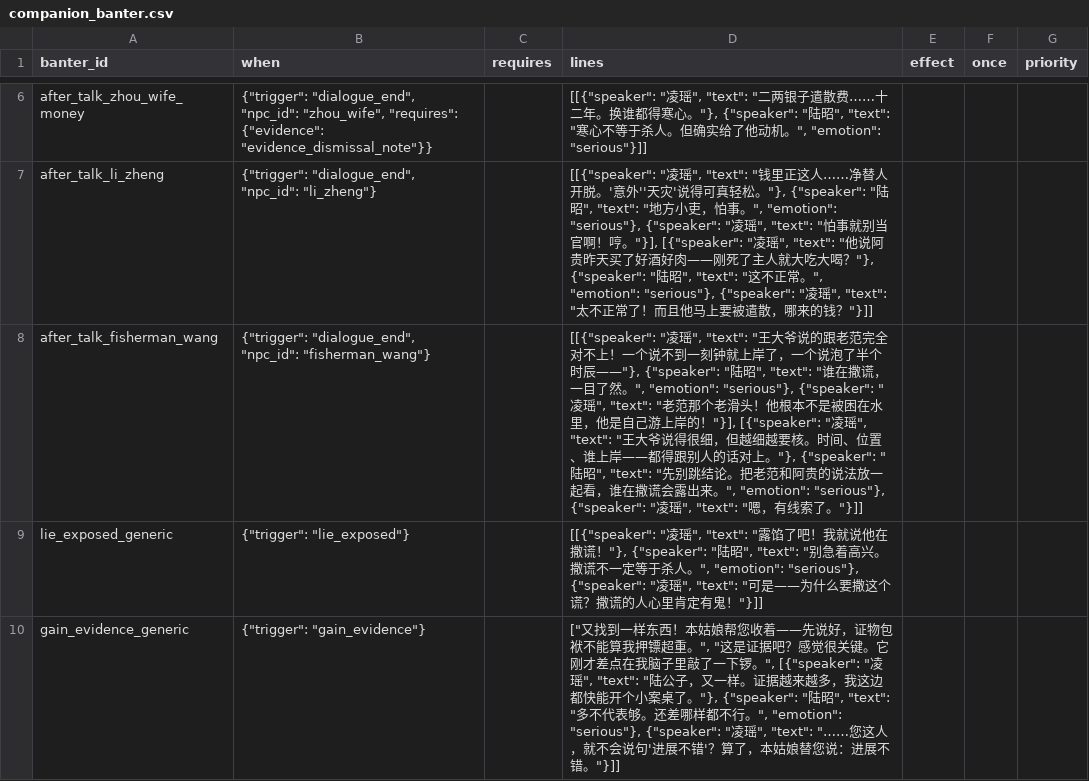
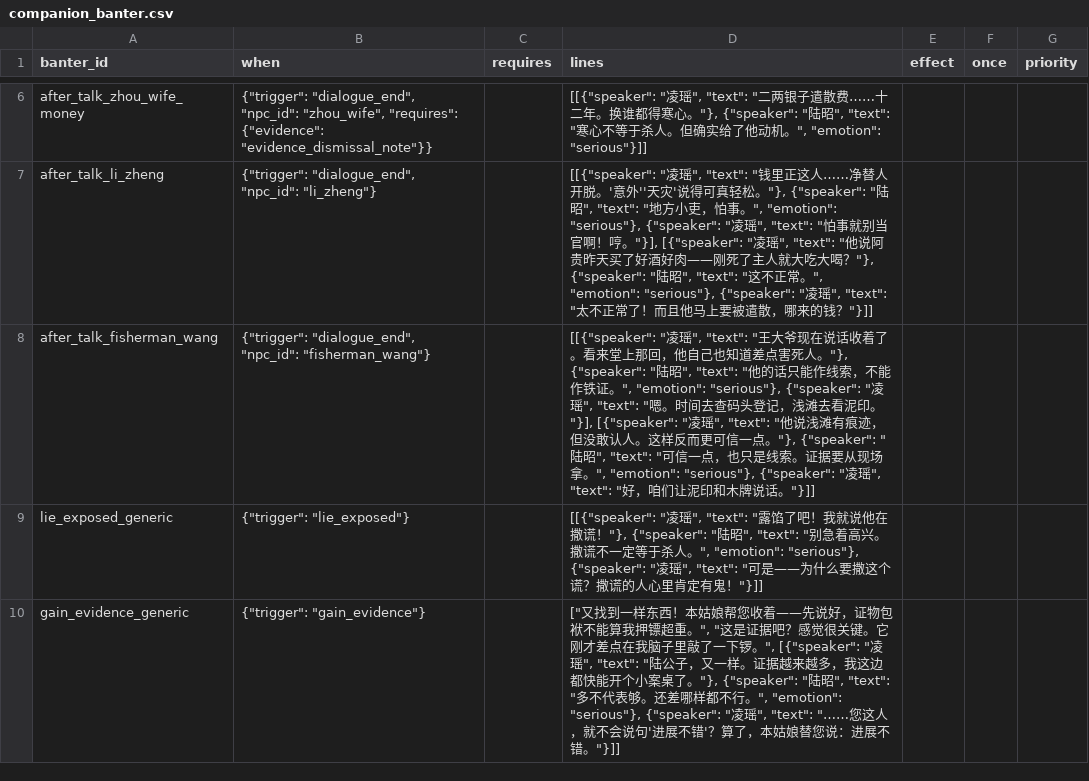
Before and after one commit to JimmyTheGit23/DetectiveSandbox, a CSV file: detective/data/case_tables/prologue_ferry/companion_banter.csv, drawn as a sheet; only a part is shown, gaps mark what is left out; the diff covers the shown part only.

```diff
--- a/detective/data/case_tables/prologue_ferry/companion_banter.csv
+++ b/detective/data/case_tables/prologue_ferry/companion_banter.csv
@@ -7,3 +7,3 @@ after_talk_zhou_wife_money,"{""trigger"": ""dialogue_end"", ""npc_id"": ""zhou_w
 after_talk_li_zheng,"{""trigger"": ""dialogue_end"", ""npc_id"": ""li_zheng""}",,"[[{""speaker"": ""凌瑶"", ""text"": ""钱里正这人……净替人开脱。'意外''天灾'说得可真轻松。""}, {""speaker"": ""陆昭"", ""text"": ""地方小吏，怕事。"", ""emotion"": ""serious""}, {""speaker"": ""凌瑶"", ""text"": ""怕事就别当官啊！哼。""}], [{""speaker"": ""凌瑶"", ""text"": ""他说阿贵昨天买了好酒好肉——刚死了主人就大吃大喝？""}, {""speaker"": ""陆昭"", ""text"": ""这不正常。"", ""emotion"": ""serious""}, {""speaker"": ""凌瑶"", ""text"": ""太不正常了！而且他马上要被遣散，哪来的钱？""}]]",,,
-after_talk_fisherman_wang,"{""trigger"": ""dialogue_end"", ""npc_id"": ""fisherman_wang""}",,"[[{""speaker"": ""凌瑶"", ""text"": ""王大爷说的跟老范完全对不上！一个说不到一刻钟就上岸了，一个说泡了半个时辰——""}, {""speaker"": ""陆昭"", ""text"": ""谁在撒谎，一目了然。"", ""emotion"": ""serious""}, {""speaker"": ""凌瑶"", ""text"": ""老范那个老滑头！他根本不是被困在水里，他是自己游上岸的！""}], [{""speaker"": ""凌瑶"", ""text"": ""王大爷说得很细，但越细越要核。时间、位置、谁上岸——都得跟别人的话对上。""}, {""speaker"": ""陆昭"", ""text"": ""先别跳结论。把老范和阿贵的说法放一起看，谁在撒谎会露出来。"", ""emotion"": ""serious""}, {""speaker"": ""凌瑶"", ""text"": ""嗯，有线索了。""}]]",,,
+after_talk_fisherman_wang,"{""trigger"": ""dialogue_end"", ""npc_id"": ""fisherman_wang""}",,"[[{""speaker"": ""凌瑶"", ""text"": ""王大爷现在说话收着了。看来堂上那回，他自己也知道差点害死人。""}, {""speaker"": ""陆昭"", ""text"": ""他的话只能作线索，不能作铁证。"", ""emotion"": ""serious""}, {""speaker"": ""凌瑶"", ""text"": ""嗯。时间去查码头登记，浅滩去看泥印。""}], [{""speaker"": ""凌瑶"", ""text"": ""他说浅滩有痕迹，但没敢认人。这样反而更可信一点。""}, {""speaker"": ""陆昭"", ""text"": ""可信一点，也只是线索。证据要从现场拿。"", ""emotion"": ""serious""}, {""speaker"": ""凌瑶"", ""text"": ""好，咱们让泥印和木牌说话。""}]]",,,
 lie_exposed_generic,"{""trigger"": ""lie_exposed""}",,"[[{""speaker"": ""凌瑶"", ""text"": ""露馅了吧！我就说他在撒谎！""}, {""speaker"": ""陆昭"", ""text"": ""别急着高兴。撒谎不一定等于杀人。"", ""emotion"": ""serious""}, {""speaker"": ""凌瑶"", ""text"": ""可是——为什么要撒这个谎？撒谎的人心里肯定有鬼！""}]]",,,
```
Also changed, not shown: 2 edited cells elsewhere in this file, detective/data/case_tables/prologue_ferry/dialogue_lines.csv, detective/data/case_tables/prologue_ferry/evidence_items.csv, 12 other files.
